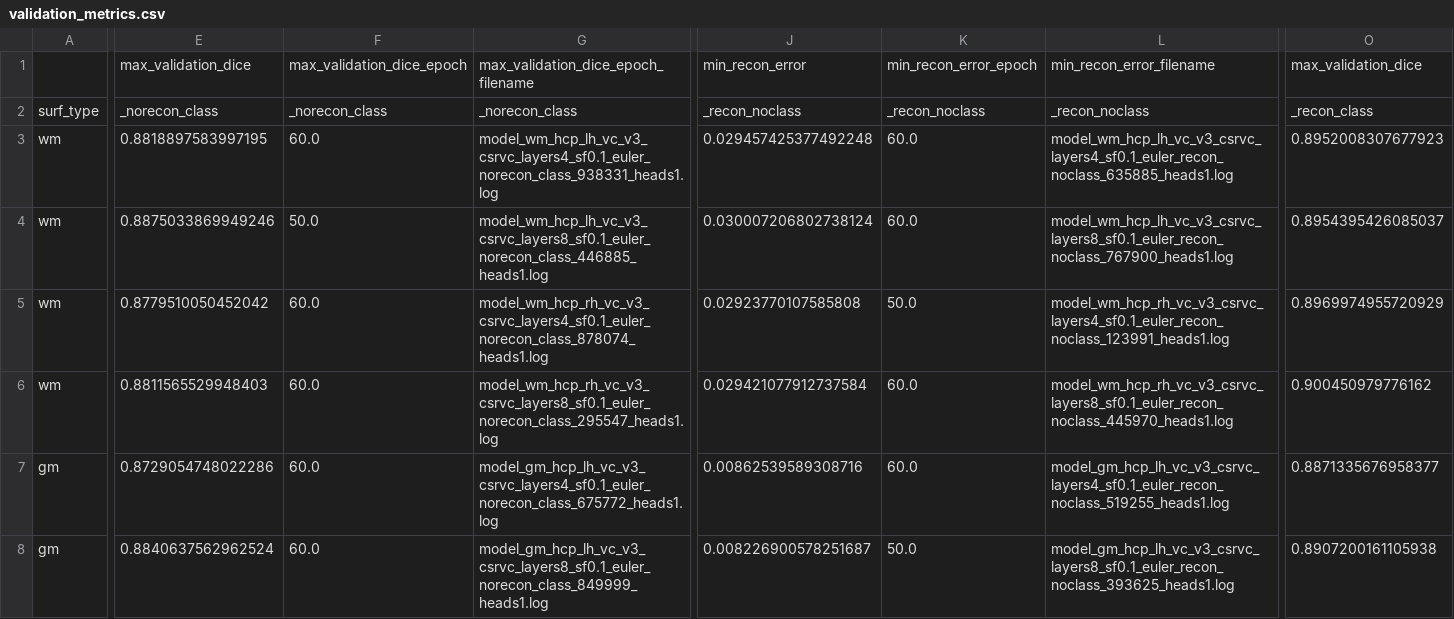
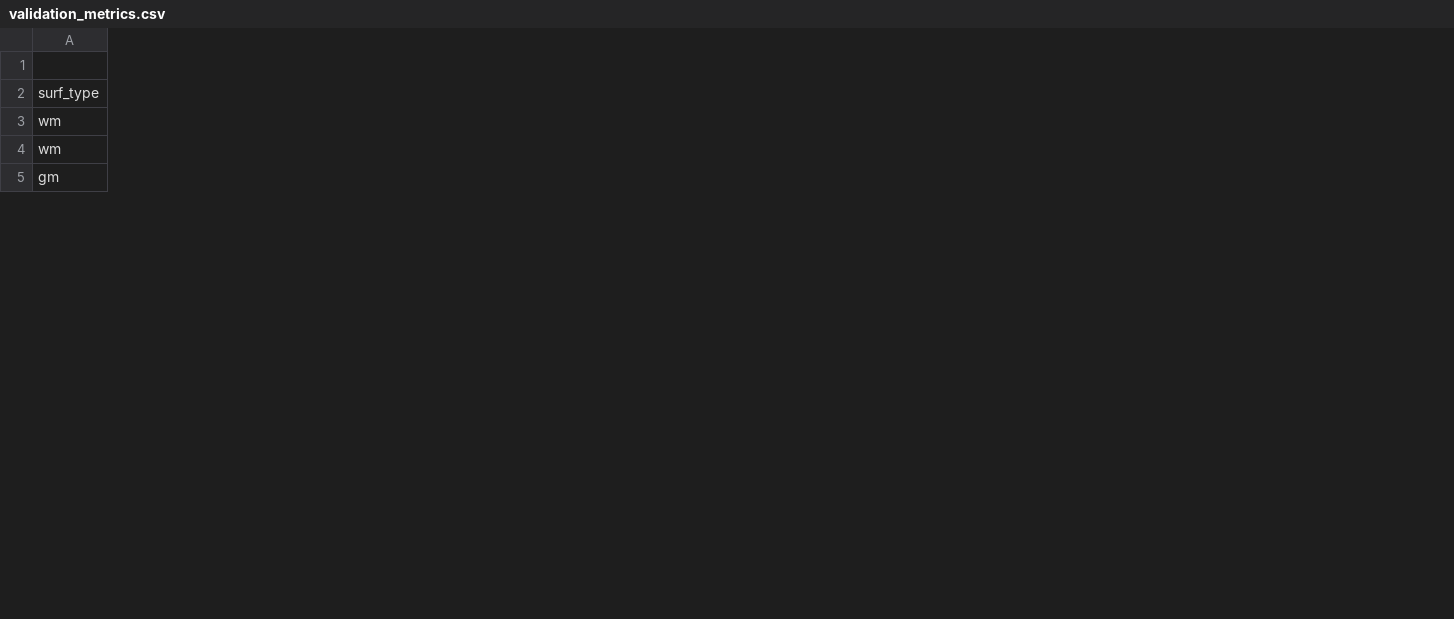
Before and after one commit to neuroneural/CSRP-CSRParcellation, a CSV file: isbianalysis/validation_metrics.csv, drawn as a sheet; only a part is shown, gaps mark what is left out; removed rows and columns are numbered as before the commit, all else as after; rows hold the shown columns only; the diff covers the shown part only; the diff names each change by its address in the sheet, - before the commit and + after, or states it on an @@ line.

Commit message:
log compatiability to extract models

```diff
--- a/isbianalysis/validation_metrics.csv
+++ b/isbianalysis/validation_metrics.csv
-column E, rows 1-2: max_validation_dice | _norecon_class; row 4: 0.8875033869949246; row 6: 0.8811565529948403; row 8: 0.8840637562962524
-column F, rows 1-2: max_validation_dice_epoch | _norecon_class; row 4: 50.0; row 6: 60.0; row 8: 60.0
-column G, rows 1-2: max_validation_dice_epoch_filename | _norecon_class; row 4: model_wm_hcp_lh_vc_v3_csrvc_layers8_sf0.1_euler_norecon_class_446885_heads1.log; row 6: model_wm_hcp_rh_vc_v3_csrvc_layers8_sf0.1_euler_norecon_class_295547_heads1.log; row 8: model_gm_hcp_lh_vc_v3_csrvc_layers8_sf0.1_euler_norecon_class_849999_heads1.log
-column J, rows 1-2: min_recon_error | _recon_noclass; row 4: 0.030007206802738124; row 6: 0.029421077912737584; row 8: 0.008226900578251687
-column K, rows 1-2: min_recon_error_epoch | _recon_noclass; row 4: 60.0; row 6: 60.0; row 8: 50.0
-column L, rows 1-2: min_recon_error_filename | _recon_noclass; row 4: model_wm_hcp_lh_vc_v3_csrvc_layers8_sf0.1_euler_recon_noclass_767900_heads1.log; row 6: model_wm_hcp_rh_vc_v3_csrvc_layers8_sf0.1_euler_recon_noclass_445970_heads1.log; row 8: model_gm_hcp_lh_vc_v3_csrvc_layers8_sf0.1_euler_recon_noclass_393625_heads1.log
-column O, rows 1-2: max_validation_dice | _recon_class; row 4: 0.8954395426085037; row 6: 0.900450979776162; row 8: 0.8907200161105938
-row 3: wm | 0.8818897583997195 | 60.0 | model_wm_hcp_lh_vc_v3_csrvc_layers4_sf0.1_euler_norecon_class_938331_heads1.log | 0.029457425377492248 | 60.0 | model_wm_hcp_lh_vc_v3_csrvc_layers4_sf0.1_euler_recon_noclass_635885_heads1.log | 0.8952008307677923
-row 5: wm | 0.8779510050452042 | 60.0 | model_wm_hcp_rh_vc_v3_csrvc_layers4_sf0.1_euler_norecon_class_878074_heads1.log | 0.02923770107585808 | 50.0 | model_wm_hcp_rh_vc_v3_csrvc_layers4_sf0.1_euler_recon_noclass_123991_heads1.log | 0.8969974955720929
-row 7: gm | 0.8729054748022286 | 60.0 | model_gm_hcp_lh_vc_v3_csrvc_layers4_sf0.1_euler_norecon_class_675772_heads1.log | 0.00862539589308716 | 60.0 | model_gm_hcp_lh_vc_v3_csrvc_layers4_sf0.1_euler_recon_noclass_519255_heads1.log | 0.8871335676958377
```
Also changed, not shown: 1 removed row, 10 added columns, 6 removed columns and 20 edited cells elsewhere in this file, 1 other file.
